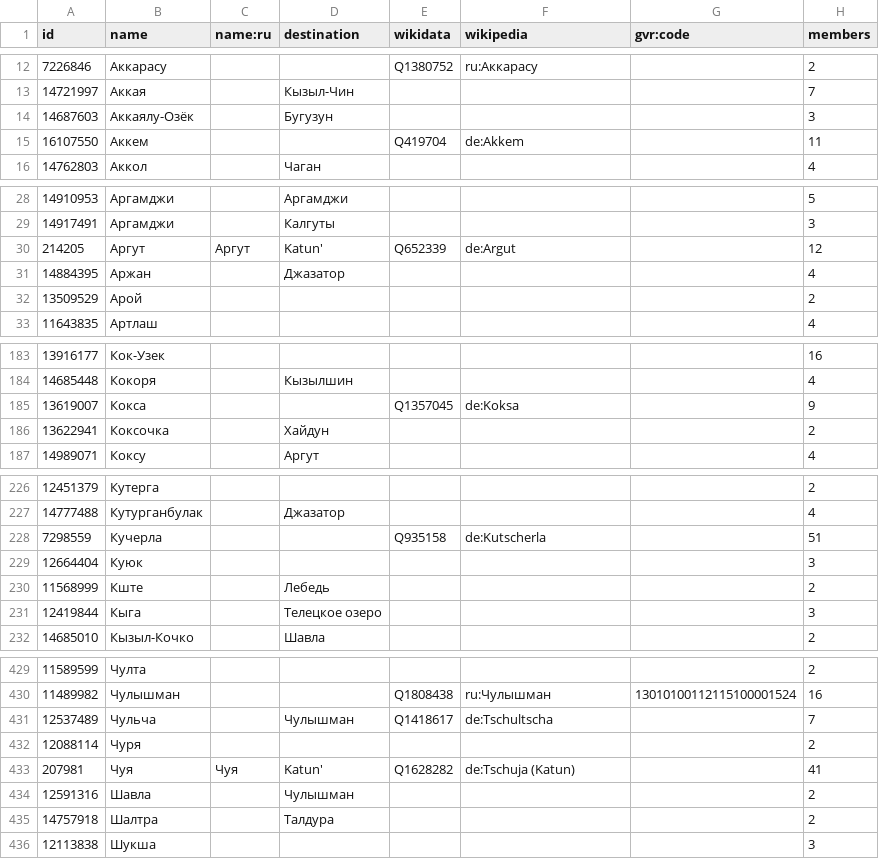
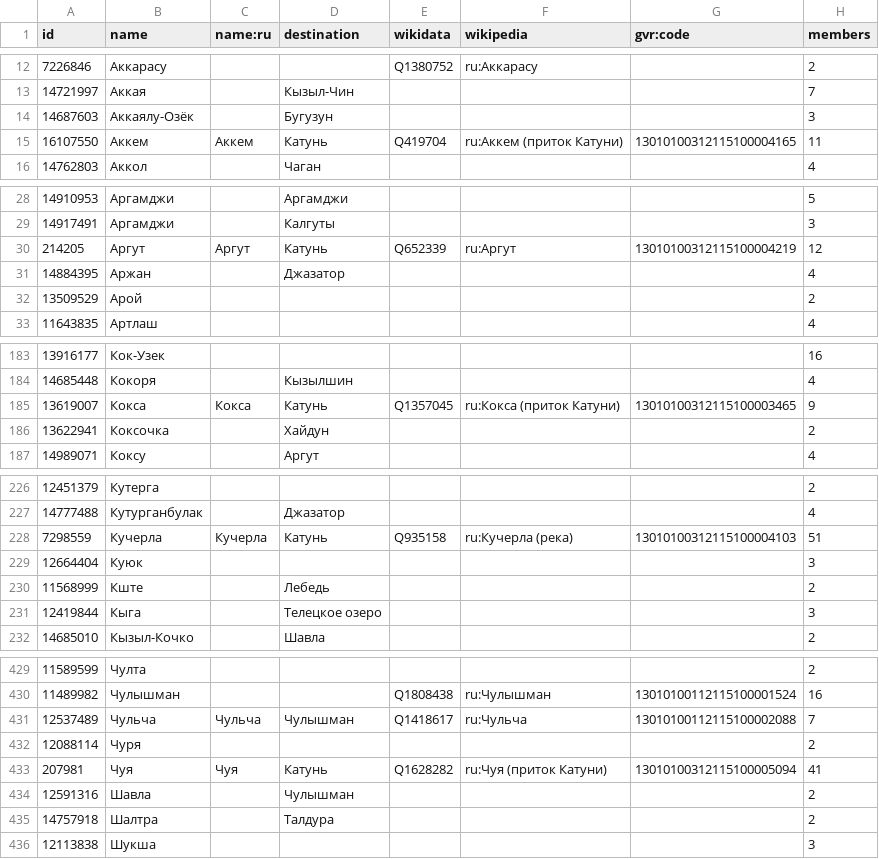
Before and after one commit to sikmir/osm-rivers, a CSV file: ali.csv, drawn as a sheet; only a part is shown, gaps mark what is left out; the diff covers the shown part only.

```diff
--- a/ali.csv
+++ b/ali.csv
@@ -14,3 +14,3 @@ id,name,name:ru,destination,wikidata,wikipedia,gvr:code,members
 14687603,"Аккаялу-Озёк",,"Бугузун",,,,3
-16107550,"Аккем",,,"Q419704","de:Akkem",,11
+16107550,"Аккем","Аккем","Катунь","Q419704","ru:Аккем (приток Катуни)","13010100312115100004165",11
 14762803,"Аккол",,"Чаган",,,,4
@@ -29,3 +29,3 @@ id,name,name:ru,destination,wikidata,wikipedia,gvr:code,members
 14917491,"Аргамджи",,"Калгуты",,,,3
-214205,"Аргут","Аргут","Katun'","Q652339","de:Argut",,12
+214205,"Аргут","Аргут","Катунь","Q652339","ru:Аргут","13010100312115100004219",12
 14884395,"Аржан",,"Джазатор",,,,4
@@ -184,3 +184,3 @@ id,name,name:ru,destination,wikidata,wikipedia,gvr:code,members
 14685448,"Кокоря",,"Кызылшин",,,,4
-13619007,"Кокса",,,"Q1357045","de:Koksa",,9
+13619007,"Кокса","Кокса","Катунь","Q1357045","ru:Кокса (приток Катуни)","13010100312115100003465",9
 13622941,"Коксочка",,"Хайдун",,,,2
@@ -227,3 +227,3 @@ id,name,name:ru,destination,wikidata,wikipedia,gvr:code,members
 14777488,"Кутурганбулак",,"Джазатор",,,,4
-7298559,"Кучерла",,,"Q935158","de:Kutscherla",,51
+7298559,"Кучерла","Кучерла","Катунь","Q935158","ru:Кучерла (река)","13010100312115100004103",51
 12664404,"Куюк",,,,,,3
@@ -430,5 +430,5 @@ id,name,name:ru,destination,wikidata,wikipedia,gvr:code,members
 11489982,"Чулышман",,,"Q1808438","ru:Чулышман","13010100112115100001524",16
-12537489,"Чульча",,"Чулышман","Q1418617","de:Tschultscha",,7
+12537489,"Чульча","Чульча","Чулышман","Q1418617","ru:Чульча","13010100112115100002088",7
 12088114,"Чуря",,,,,,2
-207981,"Чуя","Чуя","Katun'","Q1628282","de:Tschuja (Katun)",,41
+207981,"Чуя","Чуя","Катунь","Q1628282","ru:Чуя (приток Катуни)","13010100312115100005094",41
 12591316,"Шавла",,"Чулышман",,,,2
```
Also changed, not shown: 5 edited cells elsewhere in this file, khm.csv, kya.csv, 30 other files.
